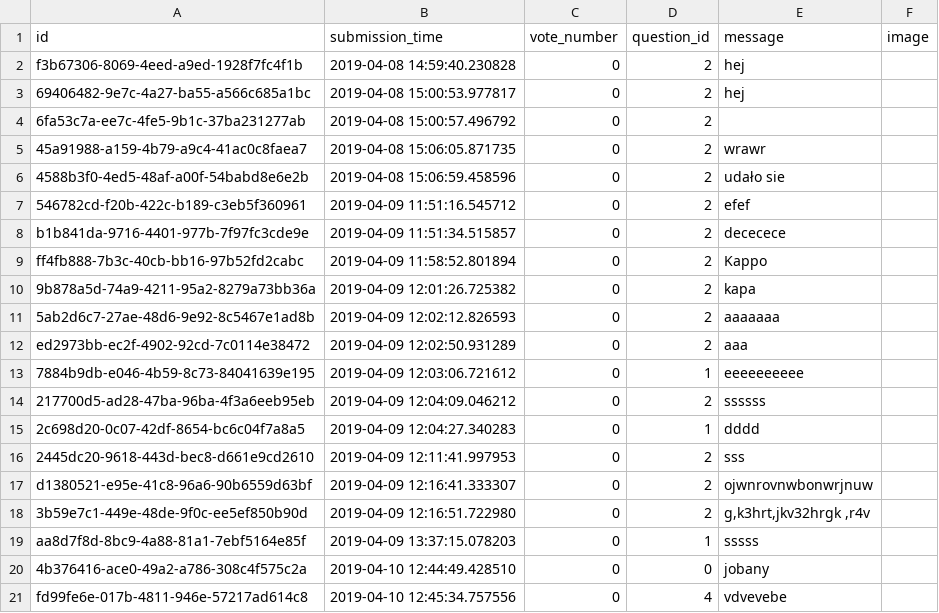
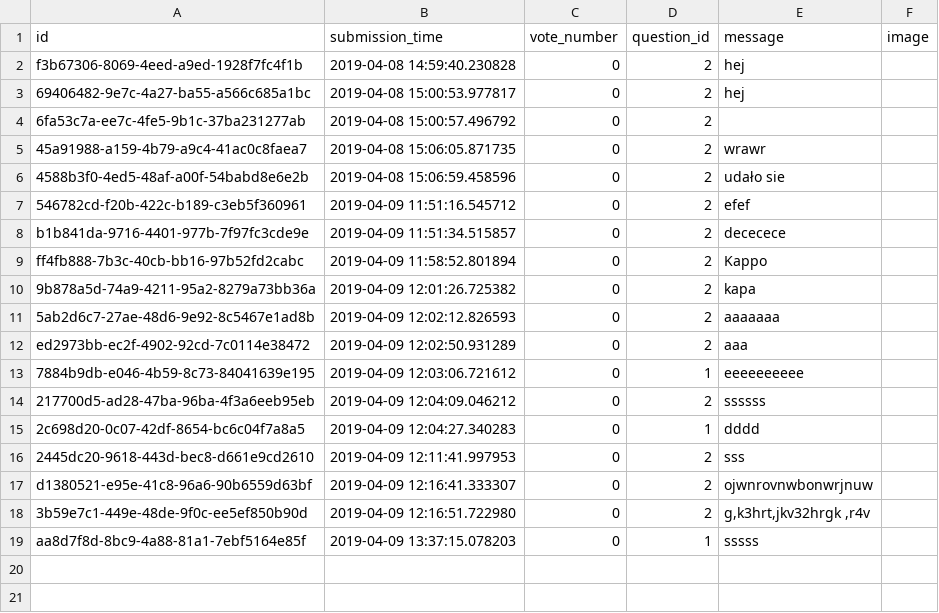
Before and after one commit to Flup3r/ask-mate-python, a CSV file: sample_data/answer.csv, drawn as a sheet; the diff names each change by its address in the sheet, - before the commit and + after, or states it on an @@ line.

```diff
--- a/sample_data/answer.csv
+++ b/sample_data/answer.csv
-row 20: 4b376416-ace0-49a2-a786-308c4f575c2a | 2019-04-10 12:44:49.428510 | 0 | 0 | jobany
-row 21: fd99fe6e-017b-4811-946e-57217ad614c8 | 2019-04-10 12:45:34.757556 | 0 | 4 | vdvevebe
```
Also changed, not shown: sample_data/question.csv, 2 other files.
